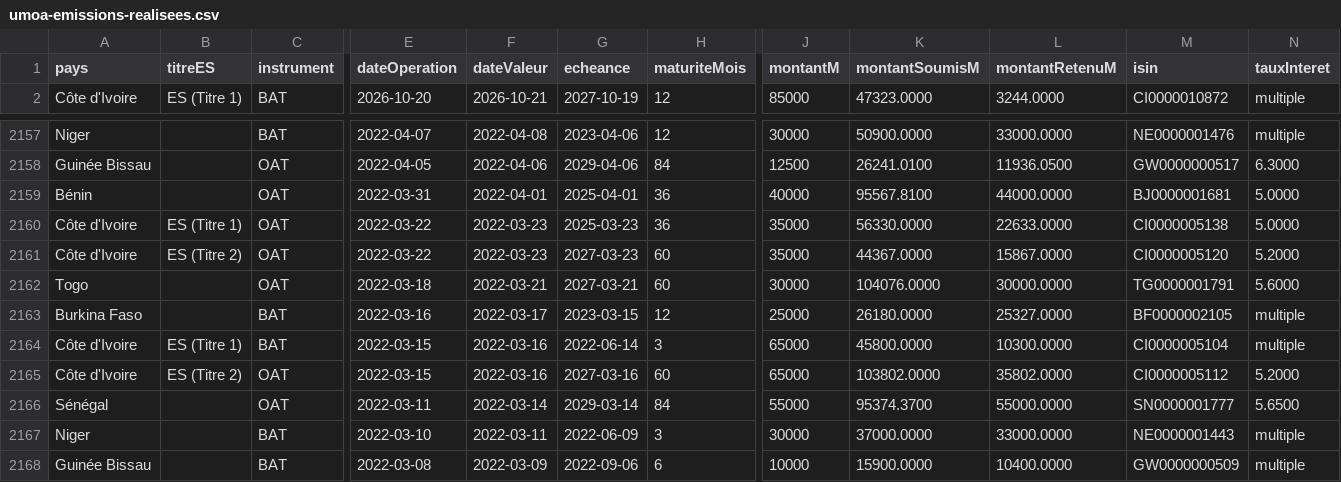
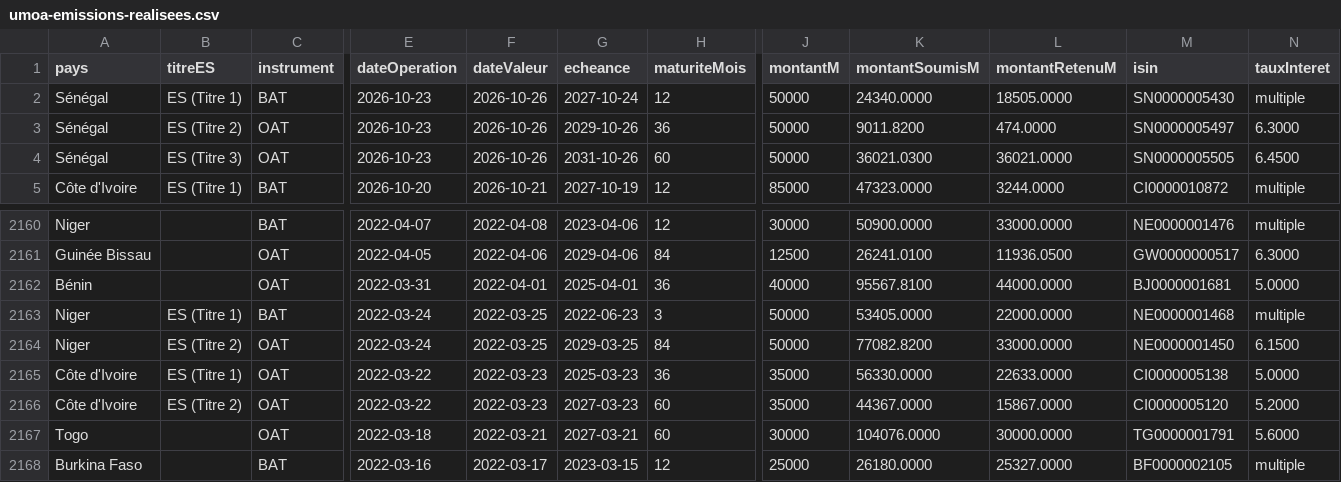
Before and after one commit to gerko-dev/azimutfinance, a CSV file: data/umoa-emissions-realisees.csv, drawn as a sheet; only a part is shown, gaps mark what is left out; the shorter side is filled out with more unchanged rows; rows hold the shown columns only; the diff names each change by its address in the sheet, - before the commit and + after, or states it on an @@ line.

```diff
--- a/data/umoa-emissions-realisees.csv
+++ b/data/umoa-emissions-realisees.csv
+row 2: Sénégal | ES (Titre 1) | BAT | 2026-10-23 | 2026-10-26 | 2027-10-24 | 12 | 50000 | 24340.0000 | 18505.0000 | SN0000005430 | multiple
+row 3: Sénégal | ES (Titre 2) | OAT | 2026-10-23 | 2026-10-26 | 2029-10-26 | 36 | 50000 | 9011.8200 | 474.0000 | SN0000005497 | 6.3000
+row 4: Sénégal | ES (Titre 3) | OAT | 2026-10-23 | 2026-10-26 | 2031-10-26 | 60 | 50000 | 36021.0300 | 36021.0000 | SN0000005505 | 6.4500
+row 2163: Niger | ES (Titre 1) | BAT | 2022-03-24 | 2022-03-25 | 2022-06-23 | 3 | 50000 | 53405.0000 | 22000.0000 | NE0000001468 | multiple
+row 2164: Niger | ES (Titre 2) | OAT | 2022-03-24 | 2022-03-25 | 2029-03-25 | 84 | 50000 | 77082.8200 | 33000.0000 | NE0000001450 | 6.1500
```
Also changed, not shown: data/umoa-courbes-taux.csv, data/umoa-emissions-a-venir.csv.
